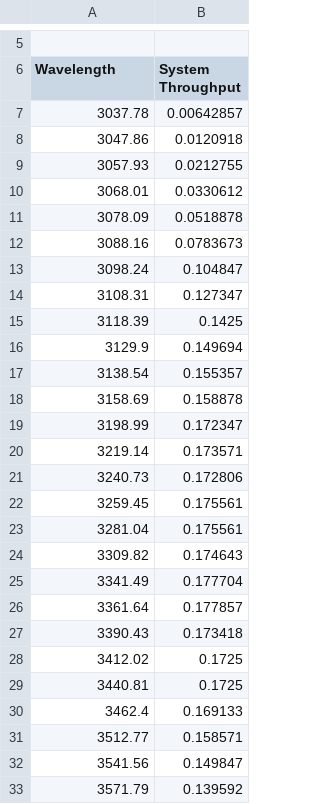
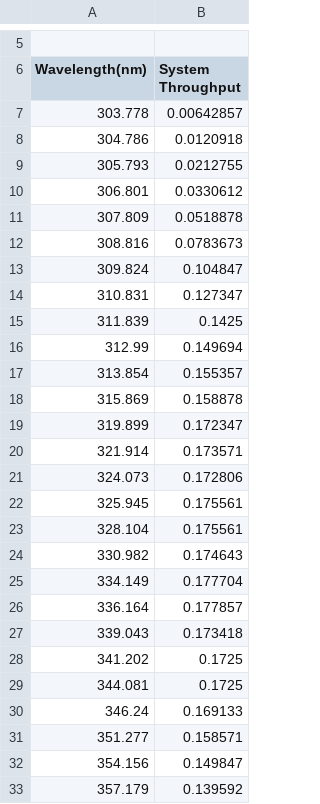
Before and after one commit to cam92473/model_flux, a CSV file: 11filters/F336W.csv, drawn as a sheet; only a part is shown, gaps mark what is left out; the diff covers the shown part only.

```diff
--- a/11filters/F336W.csv
+++ b/11filters/F336W.csv
@@ -5,29 +5,29 @@
 ,
-Wavelength,System Throughput
-3037.78,0.00642857
-3047.86,0.0120918
-3057.93,0.0212755
-3068.01,0.0330612
-3078.09,0.0518878
-3088.16,0.0783673
-3098.24,0.104847
-3108.31,0.127347
-3118.39,0.1425
-3129.9,0.149694
-3138.54,0.155357
-3158.69,0.158878
-3198.99,0.172347
-3219.14,0.173571
-3240.73,0.172806
-3259.45,0.175561
-3281.04,0.175561
-3309.82,0.174643
-3341.49,0.177704
-3361.64,0.177857
-3390.43,0.173418
-3412.02,0.1725
-3440.81,0.1725
-3462.4,0.169133
-3512.77,0.158571
-3541.56,0.149847
-3571.79,0.139592
+Wavelength(nm),System Throughput
+303.778,0.00642857
+304.786,0.0120918
+305.793,0.0212755
+306.801,0.0330612
+307.809,0.0518878
+308.816,0.0783673
+309.824,0.104847
+310.831,0.127347
+311.839,0.1425
+312.99,0.149694
+313.854,0.155357
+315.869,0.158878
+319.899,0.172347
+321.914,0.173571
+324.073,0.172806
+325.945,0.175561
+328.104,0.175561
+330.982,0.174643
+334.149,0.177704
+336.164,0.177857
+339.043,0.173418
+341.202,0.1725
+344.081,0.1725
+346.24,0.169133
+351.277,0.158571
+354.156,0.149847
+357.179,0.139592
```
Also changed, not shown: 9 edited cells elsewhere in this file, 11filters/F275W.csv, 11filters/F475W.csv, 3 other files.
